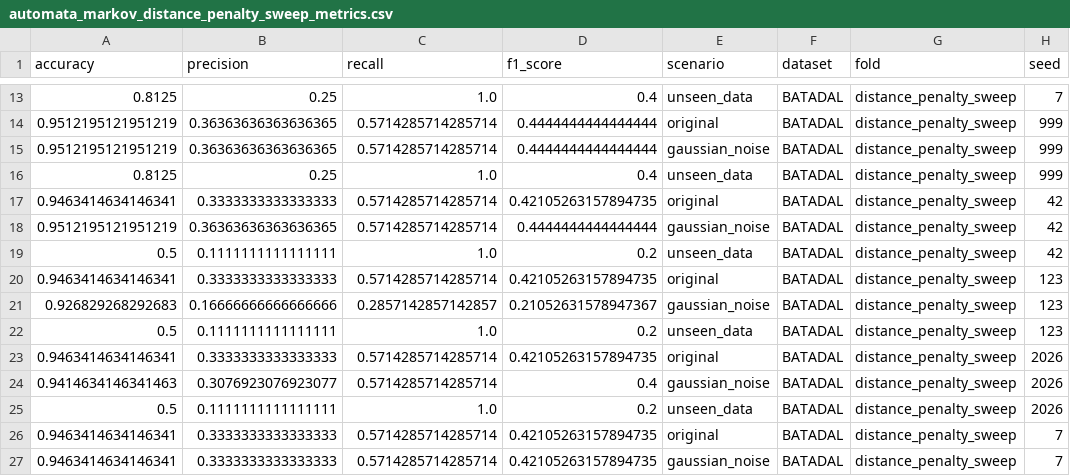
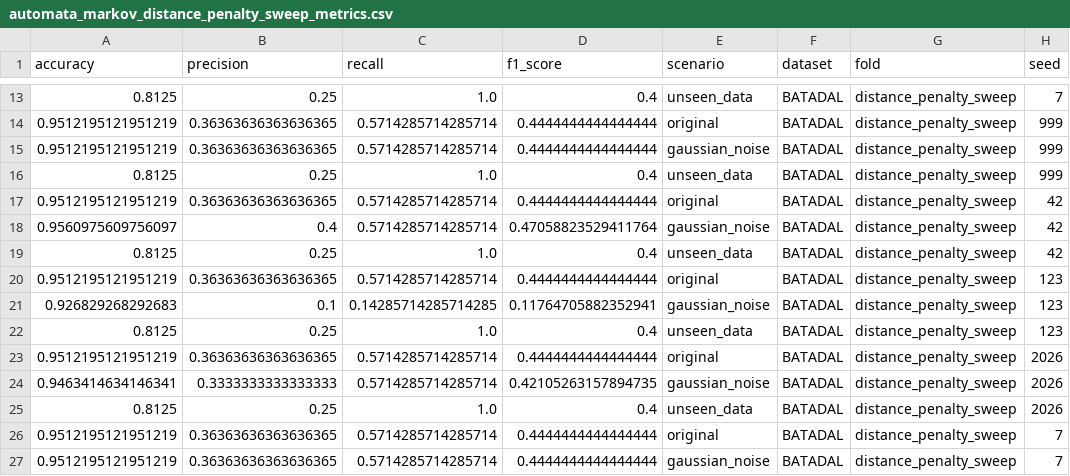
Before and after one commit to tayrubys/TimeSeries-Enhanced, a CSV file: results/outputs/automata_markov_distance_penalty_sweep_metrics.csv, drawn as a sheet; only a part is shown, gaps mark what is left out; the diff covers the shown part only; the diff names each change by its address in the sheet, - before the commit and + after, or states it on an @@ line.

Commit message:
feat: State-similarity  için distance_tolerance=1 eklendi, modelin concept drift'e dayanıklılığı ispatlandi

```diff
--- a/results/outputs/automata_markov_distance_penalty_sweep_metrics.csv
+++ b/results/outputs/automata_markov_distance_penalty_sweep_metrics.csv
-A17 (accuracy): 0.9463414634146341
+A17 (accuracy): 0.9512195121951219
-B17 (precision): 0.3333333333333333
+B17 (precision): 0.36363636363636365
-D17 (f1_score): 0.42105263157894735
+D17 (f1_score): 0.4444444444444444
-A18 (accuracy): 0.9512195121951219
+A18 (accuracy): 0.9560975609756097
-B18 (precision): 0.36363636363636365
+B18 (precision): 0.4
-D18 (f1_score): 0.4444444444444444
+D18 (f1_score): 0.47058823529411764
-A19 (accuracy): 0.5
+A19 (accuracy): 0.8125
-B19 (precision): 0.1111111111111111
+B19 (precision): 0.25
-D19 (f1_score): 0.2
+D19 (f1_score): 0.4
-A20 (accuracy): 0.9463414634146341
+A20 (accuracy): 0.9512195121951219
-B20 (precision): 0.3333333333333333
+B20 (precision): 0.36363636363636365
-D20 (f1_score): 0.42105263157894735
+D20 (f1_score): 0.4444444444444444
-B21 (precision): 0.16666666666666666
+B21 (precision): 0.1
-C21 (recall): 0.2857142857142857
+C21 (recall): 0.14285714285714285
-D21 (f1_score): 0.21052631578947367
+D21 (f1_score): 0.11764705882352941
-A22 (accuracy): 0.5
+A22 (accuracy): 0.8125
-B22 (precision): 0.1111111111111111
+B22 (precision): 0.25
-D22 (f1_score): 0.2
+D22 (f1_score): 0.4
-A23 (accuracy): 0.9463414634146341
+A23 (accuracy): 0.9512195121951219
-B23 (precision): 0.3333333333333333
+B23 (precision): 0.36363636363636365
-D23 (f1_score): 0.42105263157894735
+D23 (f1_score): 0.4444444444444444
-A24 (accuracy): 0.9414634146341463
+A24 (accuracy): 0.9463414634146341
-B24 (precision): 0.3076923076923077
+B24 (precision): 0.3333333333333333
-D24 (f1_score): 0.4
+D24 (f1_score): 0.42105263157894735
-A25 (accuracy): 0.5
+A25 (accuracy): 0.8125
-B25 (precision): 0.1111111111111111
+B25 (precision): 0.25
-D25 (f1_score): 0.2
+D25 (f1_score): 0.4
-A26:A27 (accuracy): 0.9463414634146341
+A26:A27 (accuracy): 0.9512195121951219
-B26:B27 (precision): 0.3333333333333333
+B26:B27 (precision): 0.36363636363636365
-D26:D27 (f1_score): 0.42105263157894735
+D26:D27 (f1_score): 0.4444444444444444
```
Also changed, not shown: 149 edited cells elsewhere in this file, results/outputs/automata_advanced_all_scenarios_metrics.csv, results/outputs/automata_batadal_seed_summary.csv, 3 other files.
